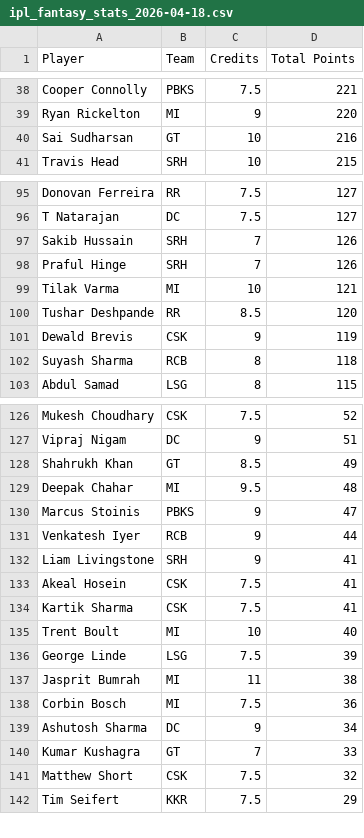
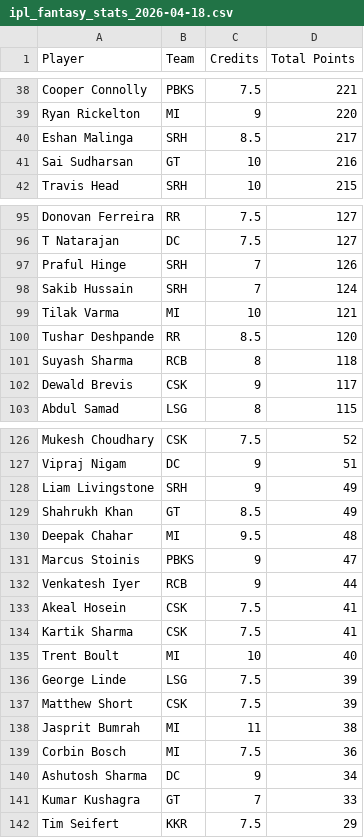
Before and after one commit to Malyala-Meghamsh/ipl-fantasy-league, a CSV file: ipl_fantasy_stats_2026-04-18.csv, drawn as a sheet; only a part is shown, gaps mark what is left out; the diff covers the shown part only.

```diff
--- a/ipl_fantasy_stats_2026-04-18.csv
+++ b/ipl_fantasy_stats_2026-04-18.csv
@@ -39,2 +39,3 @@ Cooper Connolly,PBKS,7.5,221
 Ryan Rickelton,MI,9,220
+Eshan Malinga,SRH,8.5,217
 Sai Sudharsan,GT,10,216
@@ -96,8 +96,8 @@ Donovan Ferreira,RR,7.5,127
 T Natarajan,DC,7.5,127
-Sakib Hussain,SRH,7,126
 Praful Hinge,SRH,7,126
+Sakib Hussain,SRH,7,124
 Tilak Varma,MI,10,121
 Tushar Deshpande,RR,8.5,120
-Dewald Brevis,CSK,9,119
 Suyash Sharma,RCB,8,118
+Dewald Brevis,CSK,9,117
 Abdul Samad,LSG,8,115
@@ -127,2 +127,3 @@ Mukesh Choudhary,CSK,7.5,52
 Vipraj Nigam,DC,9,51
+Liam Livingstone,SRH,9,49
 Shahrukh Khan,GT,8.5,49
@@ -131,3 +132,2 @@ Marcus Stoinis,PBKS,9,47
 Venkatesh Iyer,RCB,9,44
-Liam Livingstone,SRH,9,41
 Akeal Hosein,CSK,7.5,41
@@ -136,2 +136,3 @@ Trent Boult,MI,10,40
 George Linde,LSG,7.5,39
+Matthew Short,CSK,7.5,39
 Jasprit Bumrah,MI,11,38
@@ -140,3 +141,2 @@ Ashutosh Sharma,DC,9,34
 Kumar Kushagra,GT,7,33
-Matthew Short,CSK,7.5,32
 Tim Seifert,KKR,7.5,29
```
Also changed, not shown: 3 added rows, 4 removed rows and 1 edited cell elsewhere in this file, ipl_fantasy_stats.csv, ranking_history.csv, 1 other file.
